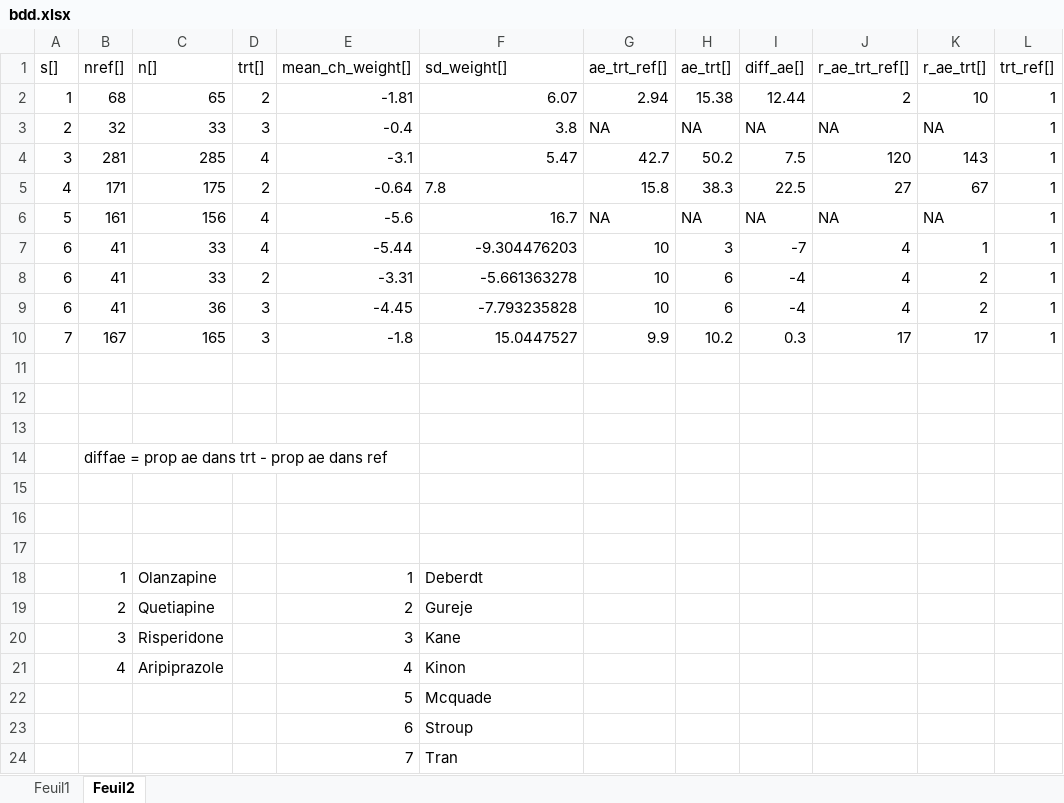
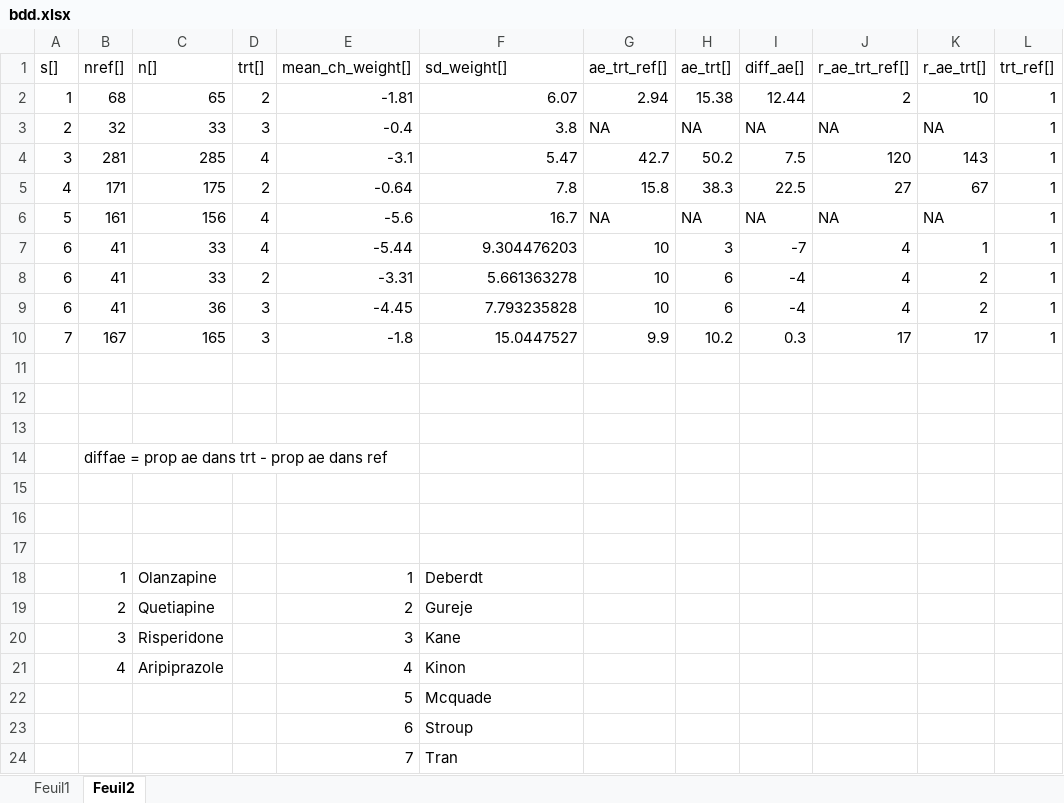
Before and after one commit to Maitre-Vivi1/Meta_Analyse, an Excel workbook: BDD/bdd.xlsx, sheet Feuil2, drawn as a sheet; values as stored, in another font and other column widths than the file's, no borders; the diff names each change by its address in the sheet, - before the commit and + after, or states it on an @@ line.

```diff
--- a/BDD/bdd.xlsx (sheet Feuil2)
+++ b/BDD/bdd.xlsx (sheet Feuil2)
-F5 alignment: left
+F5 alignment: right
-F7 (sd_weight[]): -9.304476203
+F7 (sd_weight[]): 9.304476203
-F8 (sd_weight[]): -5.661363278
+F8 (sd_weight[]): 5.661363278
-F9 (sd_weight[]): -7.793235828
+F9 (sd_weight[]): 7.793235828
```
Also changed, not shown: 8 other files.
